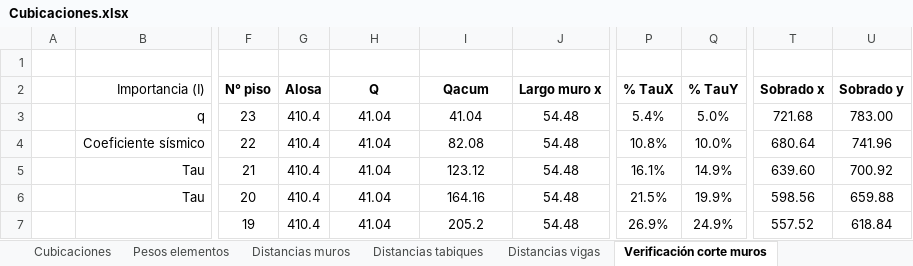
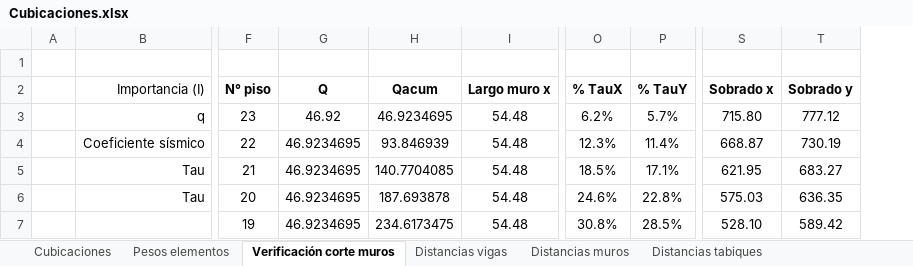
Before and after one commit to ppizarror/proyecto-CI5206, an Excel workbook: Tarea 03/Cubicaciones.xlsx, sheet Verificación corte muros, drawn as a sheet; only a part is shown, gaps mark what is left out; values as stored, in another font and other column widths than the file's, no borders; conditional formats not drawn; removed rows and columns are numbered as before the commit, all else as after; the diff covers the shown part only; the diff names each change by its address in the sheet, - before the commit and + after, or states it on an @@ line.

```diff
--- a/Tarea 03/Cubicaciones.xlsx (sheet Verificación corte muros)
+++ b/Tarea 03/Cubicaciones.xlsx (sheet Verificación corte muros)
@@ sheet tab order changed: Cubicaciones | Pesos elementos | Verificación corte muros | Distancias vigas | Distancias muros | Distancias tabiques @@
-column G (Alosa), rows 3-7: all 410.4
-G3 (Q): 41.04
+G3 (Q): 46.92
-H3 (Qacum): 41.04
+H3 (Qacum): 46.9234695
-O3 (% TauX): 5.4%
+O3 (% TauX): 6.2%
-P3 (% TauY): 5.0%
+P3 (% TauY): 5.7%
-S3 (Sobrado x): 721.68
+S3 (Sobrado x): 715.80
-T3 (Sobrado y): 783.00
+T3 (Sobrado y): 777.12
-G4:G7 (Q): 41.04
+G4:G7 (Q): 46.9234695
-H4 (Qacum): 82.08
+H4 (Qacum): 93.846939
-O4 (% TauX): 10.8%
+O4 (% TauX): 12.3%
-P4 (% TauY): 10.0%
+P4 (% TauY): 11.4%
-S4 (Sobrado x): 680.64
+S4 (Sobrado x): 668.87
-T4 (Sobrado y): 741.96
+T4 (Sobrado y): 730.19
-H5 (Qacum): 123.12
+H5 (Qacum): 140.7704085
-O5 (% TauX): 16.1%
+O5 (% TauX): 18.5%
-P5 (% TauY): 14.9%
+P5 (% TauY): 17.1%
-S5 (Sobrado x): 639.60
+S5 (Sobrado x): 621.95
-T5 (Sobrado y): 700.92
+T5 (Sobrado y): 683.27
-H6 (Qacum): 164.16
+H6 (Qacum): 187.693878
-O6 (% TauX): 21.5%
+O6 (% TauX): 24.6%
-P6 (% TauY): 19.9%
+P6 (% TauY): 22.8%
-S6 (Sobrado x): 598.56
+S6 (Sobrado x): 575.03
-T6 (Sobrado y): 659.88
+T6 (Sobrado y): 636.35
-H7 (Qacum): 205.2
+H7 (Qacum): 234.6173475
-O7 (% TauX): 26.9%
+O7 (% TauX): 30.8%
-P7 (% TauY): 24.9%
+P7 (% TauY): 28.5%
-S7 (Sobrado x): 557.52
+S7 (Sobrado x): 528.10
-T7 (Sobrado y): 618.84
+T7 (Sobrado y): 589.42
```
Also changed, not shown: 2 added rows, 2 removed rows and 101 edited cells elsewhere in this sheet, sheet Pesos elementos, sheet Distancias vigas, sheet Cubicaciones, formulas that keep their value, hidden cells, 1 other file.
